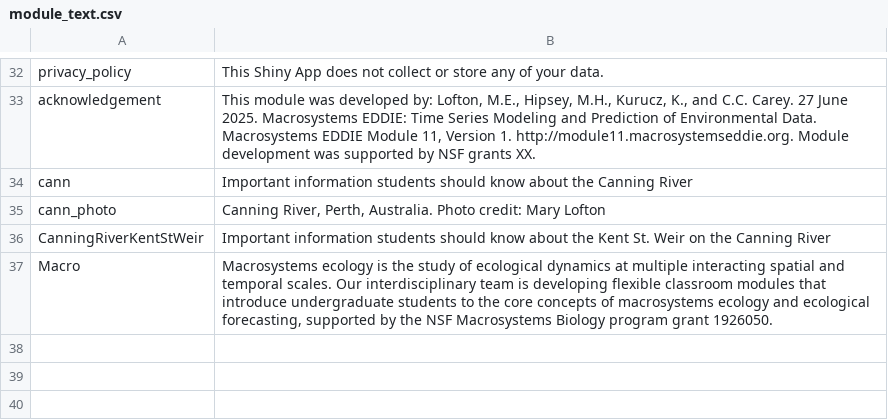
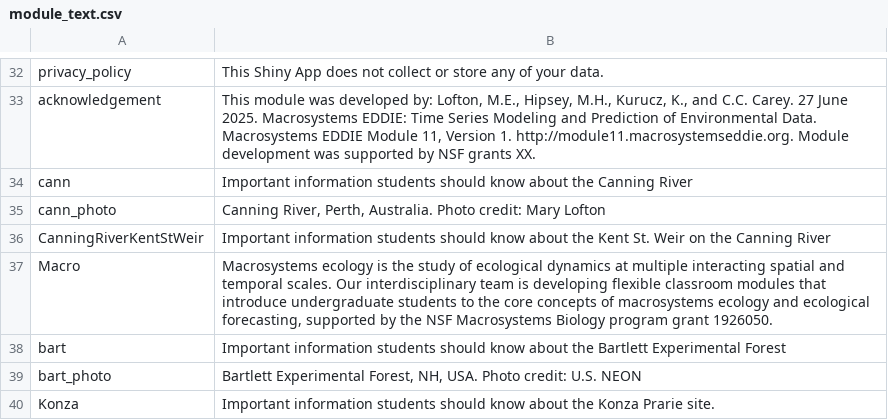
Before and after one commit to MacrosystemsEDDIE/module11, a CSV file: app/data/module_text.csv, drawn as a sheet; only a part is shown, gaps mark what is left out; the diff names each change by its address in the sheet, - before the commit and + after, or states it on an @@ line.

```diff
--- a/app/data/module_text.csv
+++ b/app/data/module_text.csv
+row 38: bart | Important information students should know about the Bartlett Experimental Forest
+row 39: bart_photo | Bartlett Experimental Forest, NH, USA. Photo credit: U.S. NEON
+row 40: Konza | Important information students should know about the Konza Prarie site.
```
Also changed, not shown: app/data/model_coeffs_key.csv, app/data/site_variables.csv, 8 other files.
